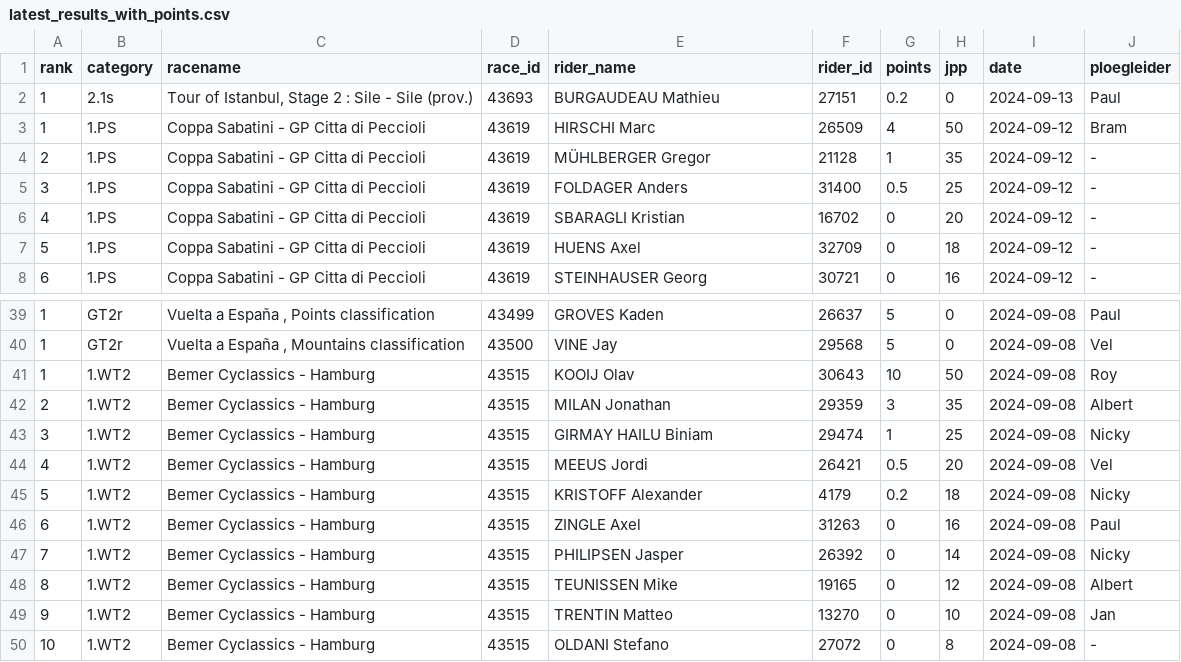
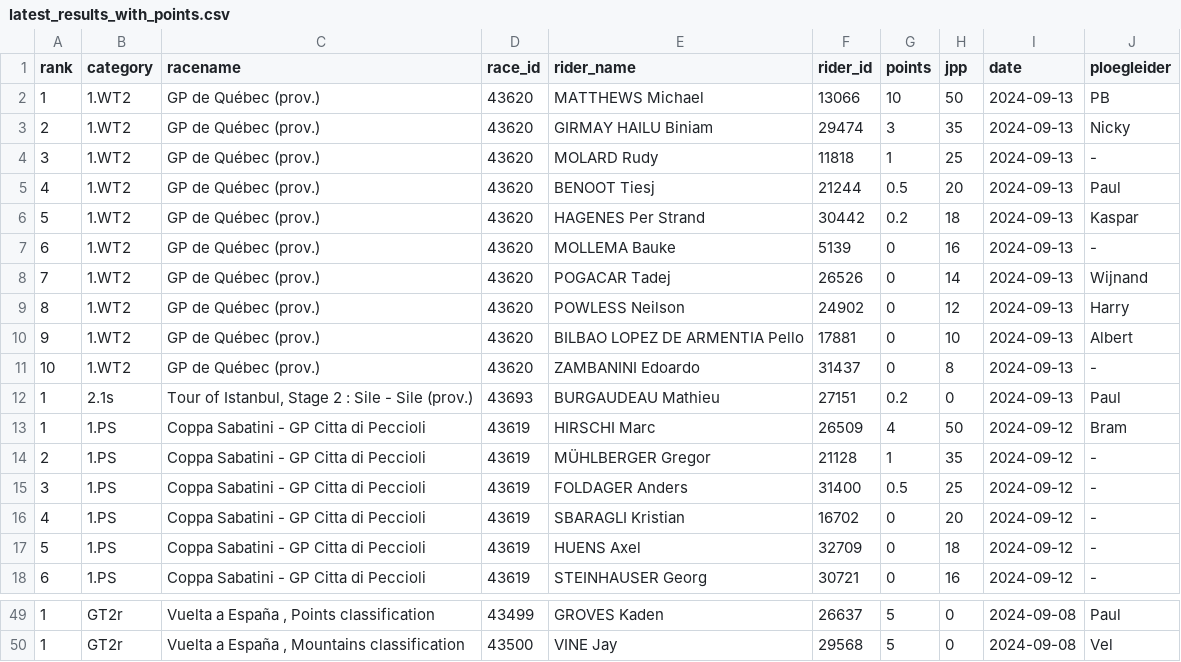
Before and after one commit to wijnandb/wielerspel2024, a CSV file: _data/latest_results_with_points.csv, drawn as a sheet; only a part is shown, gaps mark what is left out; removed rows and columns are numbered as before the commit, all else as after; the diff names each change by its address in the sheet, - before the commit and + after, or states it on an @@ line.

```diff
--- a/_data/latest_results_with_points.csv
+++ b/_data/latest_results_with_points.csv
+row 2: 1 | 1.WT2 | GP de Québec (prov.) | 43620 | MATTHEWS Michael | 13066 | 10 | 50 | 2024-09-13 | PB
+row 3: 2 | 1.WT2 | GP de Québec (prov.) | 43620 | GIRMAY HAILU Biniam | 29474 | 3 | 35 | 2024-09-13 | Nicky
+row 4: 3 | 1.WT2 | GP de Québec (prov.) | 43620 | MOLARD Rudy | 11818 | 1 | 25 | 2024-09-13 | -
+row 5: 4 | 1.WT2 | GP de Québec (prov.) | 43620 | BENOOT Tiesj | 21244 | 0.5 | 20 | 2024-09-13 | Paul
+row 6: 5 | 1.WT2 | GP de Québec (prov.) | 43620 | HAGENES Per Strand | 30442 | 0.2 | 18 | 2024-09-13 | Kaspar
+row 7: 6 | 1.WT2 | GP de Québec (prov.) | 43620 | MOLLEMA Bauke | 5139 | 0 | 16 | 2024-09-13 | -
+row 8: 7 | 1.WT2 | GP de Québec (prov.) | 43620 | POGACAR Tadej | 26526 | 0 | 14 | 2024-09-13 | Wijnand
+row 9: 8 | 1.WT2 | GP de Québec (prov.) | 43620 | POWLESS Neilson | 24902 | 0 | 12 | 2024-09-13 | Harry
+row 10: 9 | 1.WT2 | GP de Québec (prov.) | 43620 | BILBAO LOPEZ DE ARMENTIA Pello | 17881 | 0 | 10 | 2024-09-13 | Albert
+row 11: 10 | 1.WT2 | GP de Québec (prov.) | 43620 | ZAMBANINI Edoardo | 31437 | 0 | 8 | 2024-09-13 | -
-row 41: 1 | 1.WT2 | Bemer Cyclassics - Hamburg | 43515 | KOOIJ Olav | 30643 | 10 | 50 | 2024-09-08 | Roy
-row 42: 2 | 1.WT2 | Bemer Cyclassics - Hamburg | 43515 | MILAN Jonathan | 29359 | 3 | 35 | 2024-09-08 | Albert
-row 43: 3 | 1.WT2 | Bemer Cyclassics - Hamburg | 43515 | GIRMAY HAILU Biniam | 29474 | 1 | 25 | 2024-09-08 | Nicky
-row 44: 4 | 1.WT2 | Bemer Cyclassics - Hamburg | 43515 | MEEUS Jordi | 26421 | 0.5 | 20 | 2024-09-08 | Vel
-row 45: 5 | 1.WT2 | Bemer Cyclassics - Hamburg | 43515 | KRISTOFF Alexander | 4179 | 0.2 | 18 | 2024-09-08 | Nicky
-row 46: 6 | 1.WT2 | Bemer Cyclassics - Hamburg | 43515 | ZINGLE Axel | 31263 | 0 | 16 | 2024-09-08 | Paul
-row 47: 7 | 1.WT2 | Bemer Cyclassics - Hamburg | 43515 | PHILIPSEN Jasper | 26392 | 0 | 14 | 2024-09-08 | Nicky
-row 48: 8 | 1.WT2 | Bemer Cyclassics - Hamburg | 43515 | TEUNISSEN Mike | 19165 | 0 | 12 | 2024-09-08 | Albert
-row 49: 9 | 1.WT2 | Bemer Cyclassics - Hamburg | 43515 | TRENTIN Matteo | 13270 | 0 | 10 | 2024-09-08 | Jan
-row 50: 10 | 1.WT2 | Bemer Cyclassics - Hamburg | 43515 | OLDANI Stefano | 27072 | 0 | 8 | 2024-09-08 | -
```
Also changed, not shown: _data/results_with_points.csv, _data/riders_with_points.csv, 11 other files.
